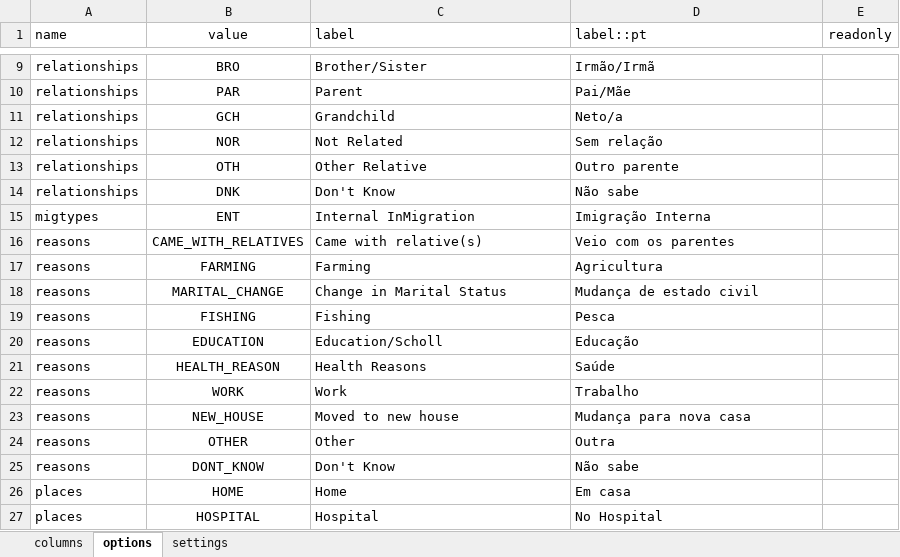
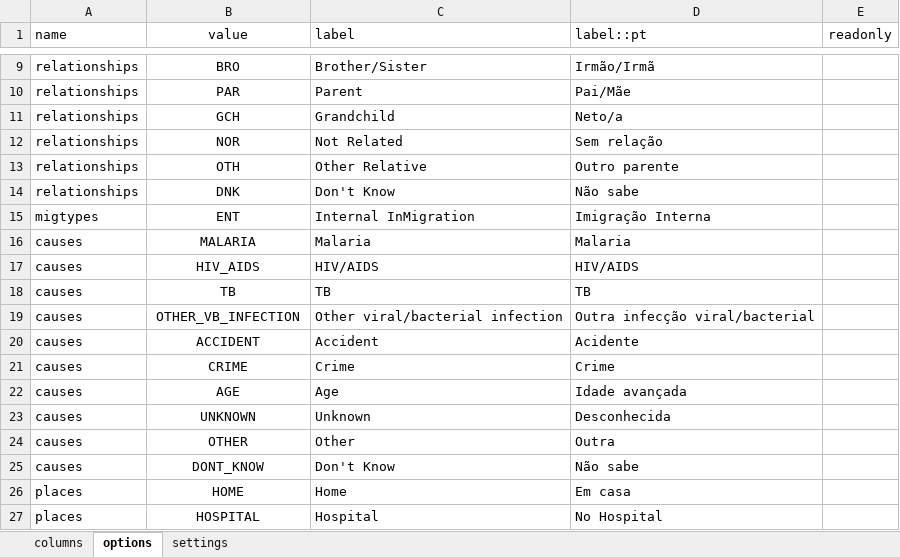
Before and after one commit to philimones-group/hds-explorer-tablet, an Excel workbook: app/src/main/res/raw/death_form.xlsx, sheet options, drawn as a sheet; only a part is shown, gaps mark what is left out; values as stored, in another font and other column widths than the file's, no borders; removed rows and columns are numbered as before the commit, all else as after; the diff names each change by its address in the sheet, - before the commit and + after, or states it on an @@ line.

Commit message:
Add Death Registration Form feature to HDS-Explorer - Set affected members during a form collection as visited members (only on DeathFormUtil missing the other ones) - Add filter to exclude member from search on MemberFilterDialog

```diff
--- a/app/src/main/res/raw/death_form.xlsx (sheet options)
+++ b/app/src/main/res/raw/death_form.xlsx (sheet options)
-row 16: reasons | CAME_WITH_RELATIVES | Came with relative(s) | Veio com os parentes
-row 17: reasons | FARMING | Farming | Agricultura
-row 18: reasons | MARITAL_CHANGE | Change in Marital Status | Mudança de estado civil
-row 19: reasons | FISHING | Fishing | Pesca
-row 20: reasons | EDUCATION | Education/Scholl | Educação
-row 21: reasons | HEALTH_REASON | Health Reasons | Saúde
-row 22: reasons | WORK | Work | Trabalho
-row 23: reasons | NEW_HOUSE | Moved to new house | Mudança para nova casa
+row 16: causes | MALARIA | Malaria | Malaria
+row 17: causes | HIV_AIDS | HIV/AIDS | HIV/AIDS
+row 18: causes | TB | TB | TB
+row 19: causes | OTHER_VB_INFECTION | Other viral/bacterial infection | Outra infecção viral/bacterial
+row 20: causes | ACCIDENT | Accident | Acidente
+row 21: causes | CRIME | Crime | Crime
+row 22: causes | AGE | Age | Idade avançada
+row 23: causes | UNKNOWN | Unknown | Desconhecida
-A24:A25 (name): reasons
+A24:A25 (name): causes
```
Also changed, not shown: sheet settings, sheet columns, 5 other files.
